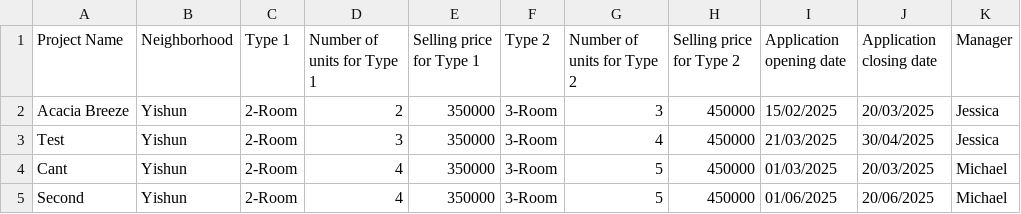
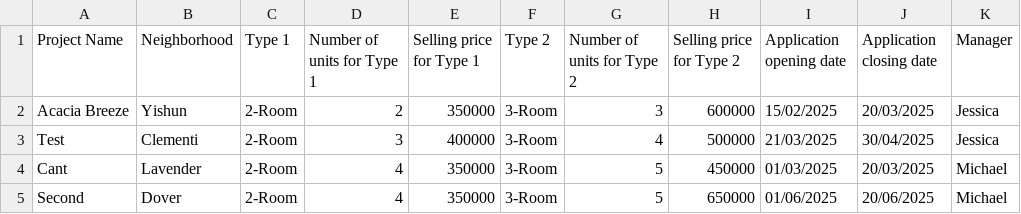
Before and after one commit to tziyang12/sc2002-proj, a CSV file: src/Data/ProjectList.csv, drawn as a sheet; only a part is shown; the diff names each change by its address in the sheet, - before the commit and + after, or states it on an @@ line.

```diff
--- a/src/Data/ProjectList.csv
+++ b/src/Data/ProjectList.csv
-H2 (Selling price for Type 2): 450000
+H2 (Selling price for Type 2): 600000
-B3 (Neighborhood): Yishun
+B3 (Neighborhood): Clementi
-E3 (Selling price for Type 1): 350000
+E3 (Selling price for Type 1): 400000
-H3 (Selling price for Type 2): 450000
+H3 (Selling price for Type 2): 500000
-B4 (Neighborhood): Yishun
+B4 (Neighborhood): Lavender
-B5 (Neighborhood): Yishun
+B5 (Neighborhood): Dover
-H5 (Selling price for Type 2): 450000
+H5 (Selling price for Type 2): 650000
```
Also changed, not shown: 9 other files.
